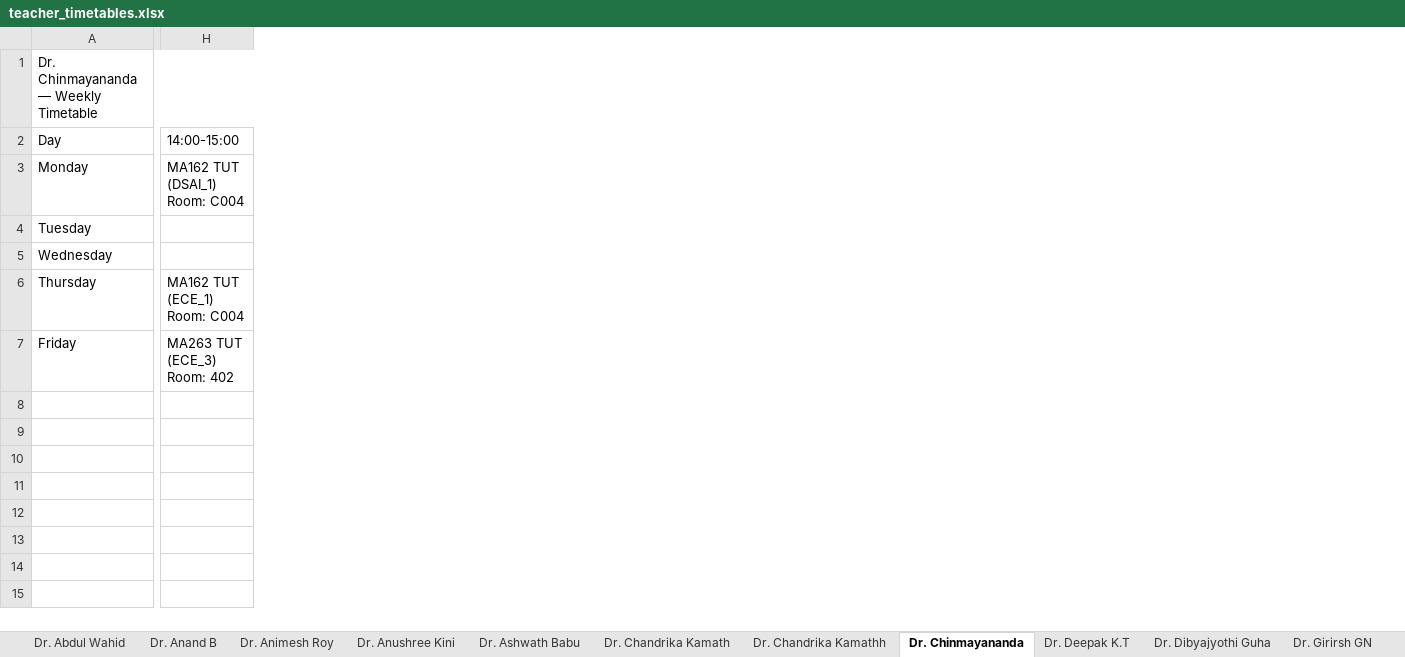
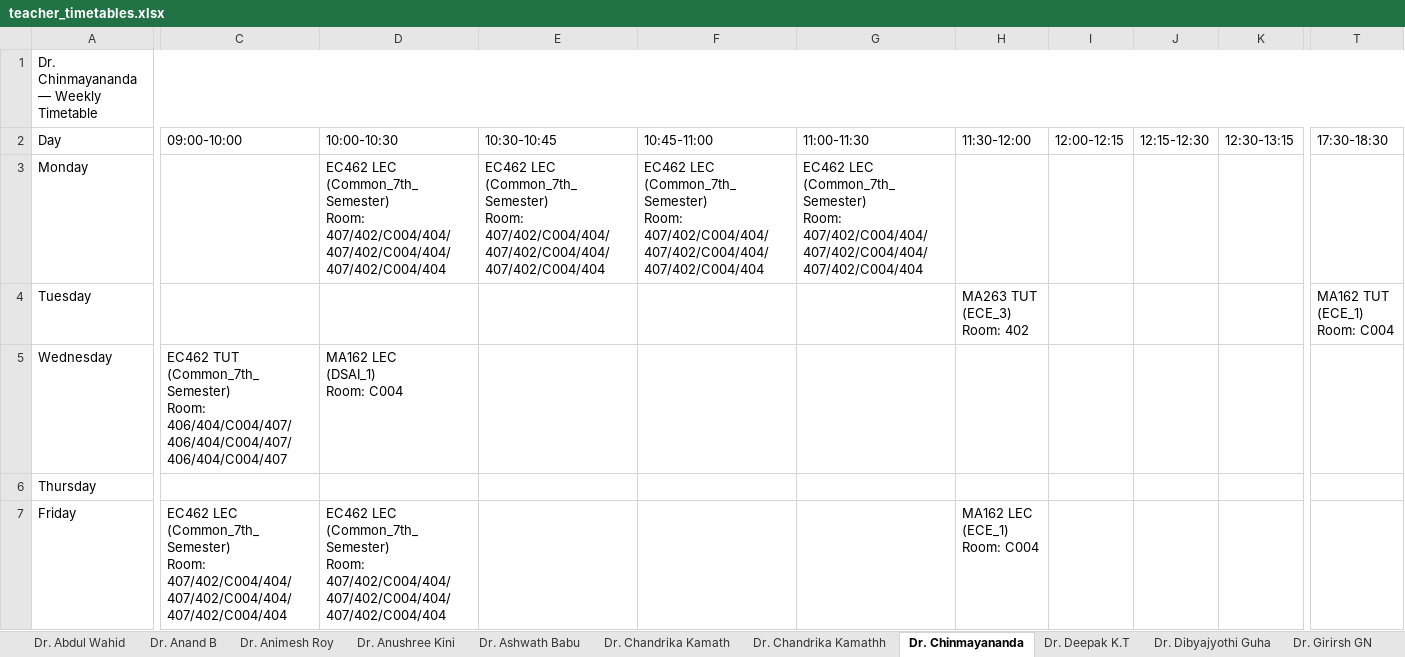
Before and after one commit to vedGM123/Automated-Time-Table-Scheduling-at-IIIT-Dharwad, an Excel workbook: output/teacher_timetables.xlsx, sheet Dr. Chinmayananda, drawn as a sheet; only a part is shown, gaps mark what is left out; values as stored, in another font and other column widths than the file's, no cell formats; addresses are those after the commit; ↵ is a line break in a cell; the diff covers the shown part only; the diff names each change by its address in the sheet, - before the commit and + after, or states it on an @@ line.

```diff
--- a/output/teacher_timetables.xlsx (sheet Dr. Chinmayananda)
+++ b/output/teacher_timetables.xlsx (sheet Dr. Chinmayananda)
+column C (09:00-10:00), rows 5-7: EC462 TUT ↵ (Common_7th_Semester) ↵ Room: 406/404/C004/407/406/404/C004/407/406/404/C004/407 |  | EC462 LEC ↵ (Common_7th_Semester) ↵ Room: 407/402/C004/404/407/402/C004/404/407/402/C004/404
+column D (10:00-10:30), rows 3-7: EC462 LEC ↵ (Common_7th_Semester) ↵ Room: 407/402/C004/404/407/402/C004/404/407/402/C004/404 |  | MA162 LEC ↵ (DSAI_1) ↵ Room: C004 |  | EC462 LEC ↵ (Common_7th_Semester) ↵ Room: 407/402/C004/404/407/402/C004/404/407/402/C004/404
+column E (10:30-10:45), row 3: EC462 LEC ↵ (Common_7th_Semester) ↵ Room: 407/402/C004/404/407/402/C004/404/407/402/C004/404
+column F (10:45-11:00), row 3: EC462 LEC ↵ (Common_7th_Semester) ↵ Room: 407/402/C004/404/407/402/C004/404/407/402/C004/404
+column G (11:00-11:30), row 3: EC462 LEC ↵ (Common_7th_Semester) ↵ Room: 407/402/C004/404/407/402/C004/404/407/402/C004/404
+column H (11:30-12:00), rows 4-7: MA263 TUT ↵ (ECE_3) ↵ Room: 402 |  |  | MA162 LEC ↵ (ECE_1) ↵ Room: C004
+column I (12:00-12:15), empty
+column J (12:15-12:30), empty
+column K (12:30-13:15), empty
-T2: 14:00-15:00
+T2: 17:30-18:30
-T3 (17:30-18:30): MA162 TUT ↵ (DSAI_1) ↵ Room: C004
+T3 (17:30-18:30): (empty)
-T4 (17:30-18:30): (empty)
+T4 (17:30-18:30): MA162 TUT ↵ (ECE_1) ↵ Room: C004
-T6 (17:30-18:30): MA162 TUT ↵ (ECE_1) ↵ Room: C004
+T6 (17:30-18:30): (empty)
-T7 (17:30-18:30): MA263 TUT ↵ (ECE_3) ↵ Room: 402
+T7 (17:30-18:30): (empty)
```
Also changed, not shown: 6 added columns, 7 removed columns and 8 edited cells elsewhere in this sheet, sheet Dr. Manjuth KV, sheet Dr. Pramod Y, sheet Dr. Rajesh NS, sheet Dr. Anushree Kini, sheet Dr. Chandrika Kamath, sheet Dr. Krishnendu, 33 more sheets, other sheet tabs, cell formats, output/Exam_timetable/exam_schedule_with_rooms_faculty.xlsx, output/timetable_all_departments.xlsx, 2 other files.
